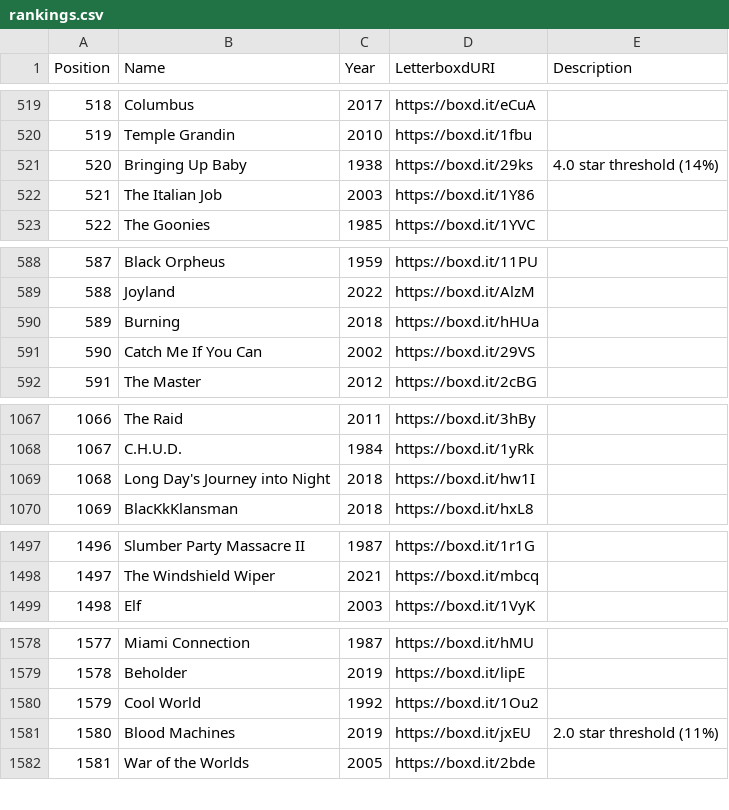
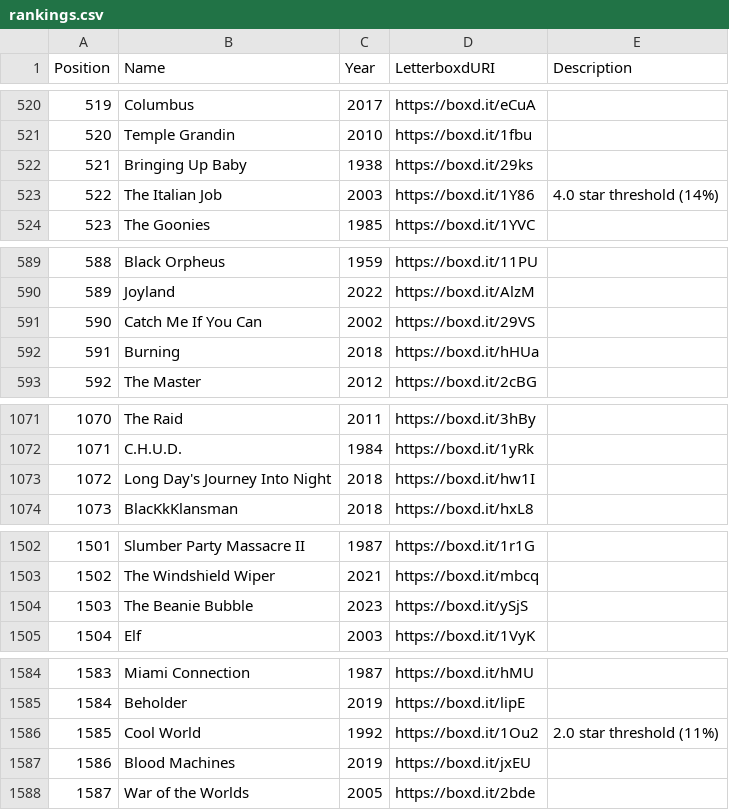
Before and after one commit to MrHen/movie-sorter, a CSV file: rankings.csv, drawn as a sheet; only a part is shown, gaps mark what is left out; addresses are those after the commit; the diff covers the shown part only; the diff names each change by its address in the sheet, - before the commit and + after, or states it on an @@ line.

```diff
--- a/rankings.csv
+++ b/rankings.csv
@@ column A (Position) renumbered from row 146 down @@
-E522 (Description): 4.0 star threshold (14%)
+E522 (Description): (empty)
-E523 (Description): (empty)
+E523 (Description): 4.0 star threshold (14%)
@@ row 590 moved to row 592: 591 @@
-B1073 (Name): Long Day's Journey into Night
+B1073 (Name): Long Day's Journey Into Night
+row 1504: 1503 | The Beanie Bubble | 2023 | https://boxd.it/ySjS
-E1586 (Description): (empty)
+E1586 (Description): 2.0 star threshold (11%)
-E1587 (Description): 2.0 star threshold (11%)
+E1587 (Description): (empty)
```
Also changed, not shown: 5 added rows elsewhere in this file, 1 other file.
